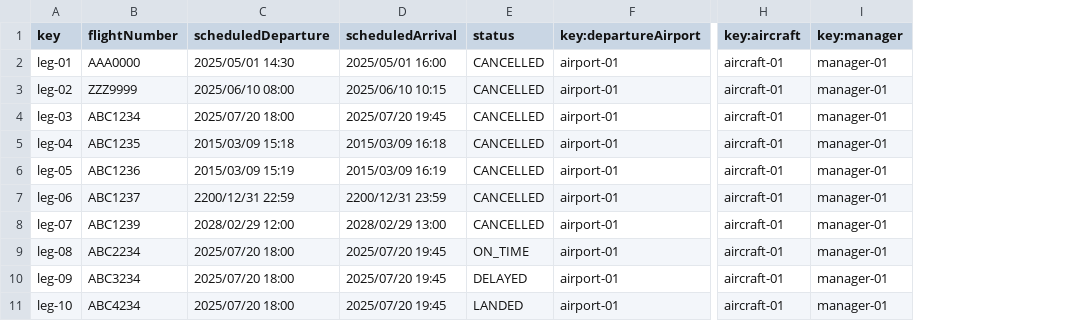
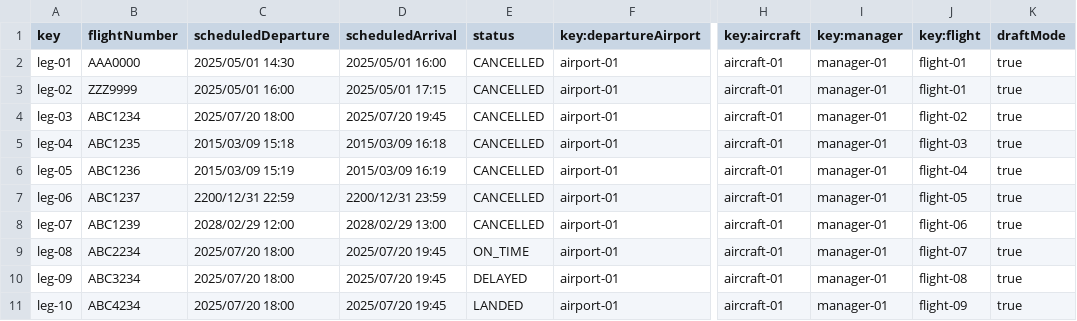
Before and after one commit to dedece65/Acme-ANS-C2, a CSV file: src/main/resources/WEB-INF/data/sample/leg.csv, drawn as a sheet; only a part is shown, gaps mark what is left out; the diff names each change by its address in the sheet, - before the commit and + after, or states it on an @@ line.

```diff
--- a/src/main/resources/WEB-INF/data/sample/leg.csv
+++ b/src/main/resources/WEB-INF/data/sample/leg.csv
+column J (key:flight), rows 2-11: flight-01 | flight-01 | flight-02 | flight-03 | flight-04 | flight-05 | flight-06 | flight-07 | flight-08 | flight-09
+column K (draftMode), rows 2-11: all true
-C3 (scheduledDeparture): 2025/06/10 08:00
+C3 (scheduledDeparture): 2025/05/01 16:00
-D3 (scheduledArrival): 2025/06/10 10:15
+D3 (scheduledArrival): 2025/05/01 17:15
```
Also changed, not shown: 23 other files.
